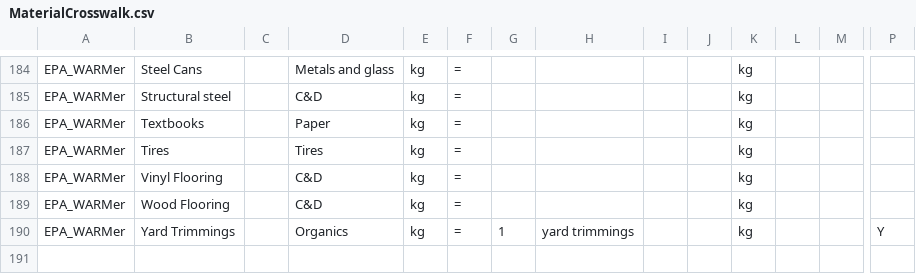
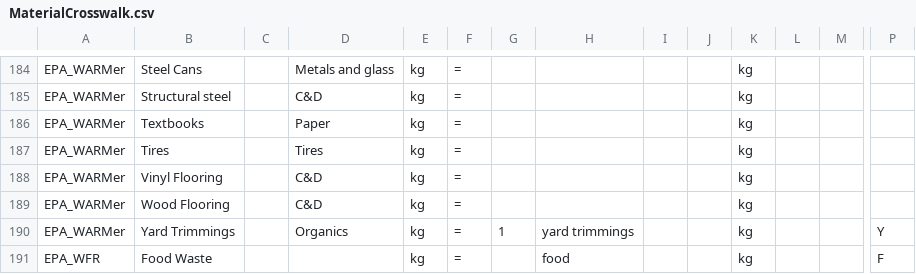
Before and after one commit to USEPA/HIO, a CSV file: data/MaterialCrosswalk.csv, drawn as a sheet; only a part is shown, gaps mark what is left out; rows hold the shown columns only; the diff names each change by its address in the sheet, - before the commit and + after, or states it on an @@ line.

Commit message:
add wfr to material crosswalk csv

```diff
--- a/data/MaterialCrosswalk.csv
+++ b/data/MaterialCrosswalk.csv
+row 191: EPA_WFR | Food Waste |  |  | kg | = |  | food |  |  | kg |  |  | F
```
